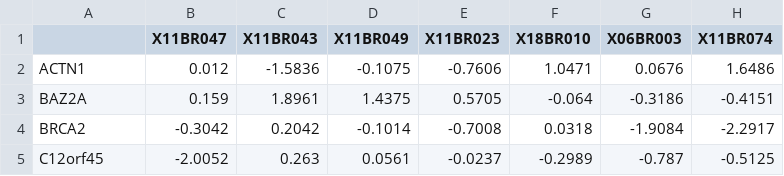
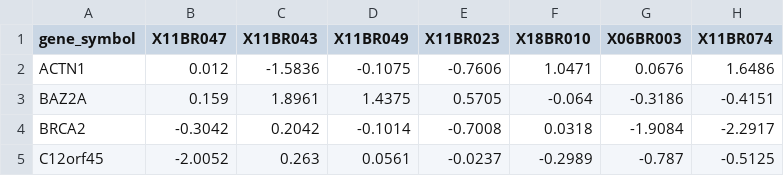
Before and after one commit to ruggleslab/phosphodisco, a CSV file: phosphodisco/data/demo/BRCA_v5.2__selected_protein.csv, drawn as a sheet; only a part is shown; the diff names each change by its address in the sheet, - before the commit and + after, or states it on an @@ line.

```diff
--- a/phosphodisco/data/demo/BRCA_v5.2__selected_protein.csv
+++ b/phosphodisco/data/demo/BRCA_v5.2__selected_protein.csv
-A1: (empty)
+A1: gene_symbol
```
Also changed, not shown: phosphodisco/data/demo/BRCA_v5.2__module_site_df.csv, phosphodisco/data/demo/BRCA_v5.2__selected_modules.csv, 3 other files.
